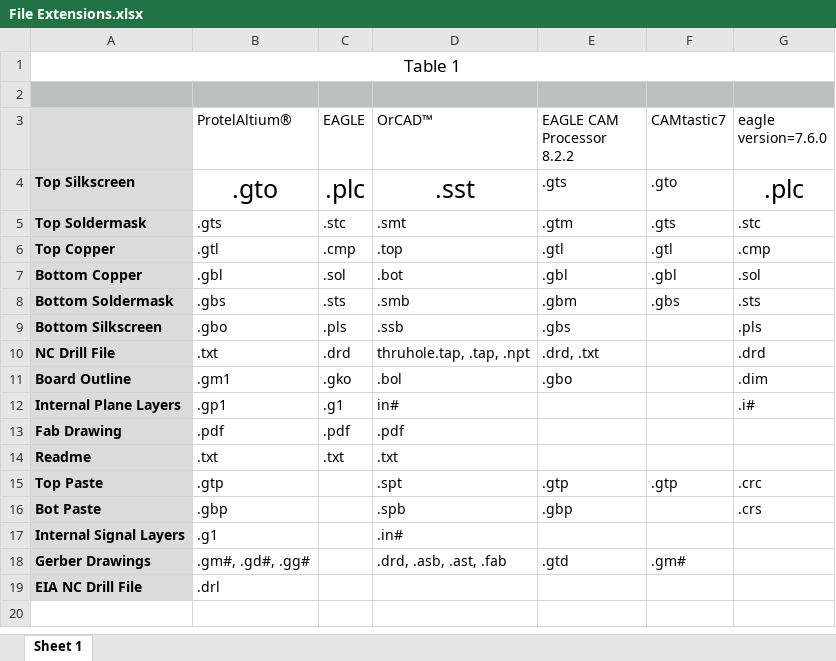
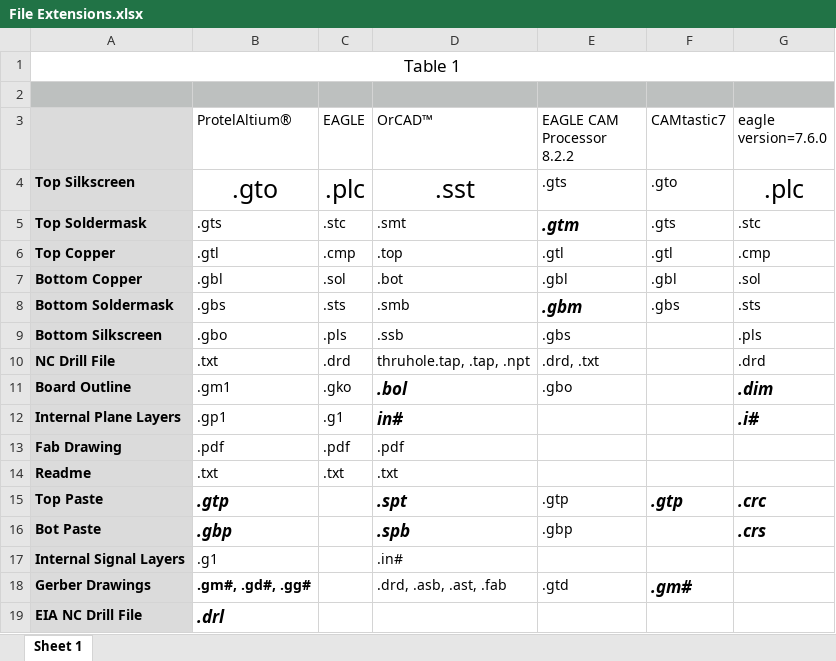
Before and after one commit to hemantsh/pcb, an Excel workbook: Reference Docs/File Extensions.xlsx, sheet Sheet 1, drawn as a sheet; values as stored, in another font and other column widths than the file's, no borders; the diff names each change by its address in the sheet, - before the commit and + after, or states it on an @@ line.

```diff
--- a/Reference Docs/File Extensions.xlsx (sheet Sheet 1)
+++ b/Reference Docs/File Extensions.xlsx (sheet Sheet 1)
@@ E5 bold: off → on, italic: off → on, text size: larger @@
@@ E8 bold: off → on, italic: off → on, text size: larger @@
@@ D11:D12 bold: off → on, italic: off → on, text size: larger @@
@@ G11:G12 bold: off → on, italic: off → on, text size: larger @@
@@ B15:B16 bold: off → on, italic: off → on, text size: larger @@
@@ D15:D16 bold: off → on, italic: off → on, text size: larger @@
@@ F15:G15 bold: off → on, italic: off → on, text size: larger @@
@@ G16 bold: off → on, italic: off → on, text size: larger @@
-B18:B19 bold: off
+B18:B19 bold: on
@@ F18 bold: off → on, italic: off → on, text size: larger @@
-B19 italic: off
+B19 italic: on, text size: larger
```
Also changed, not shown: 10 other files.
